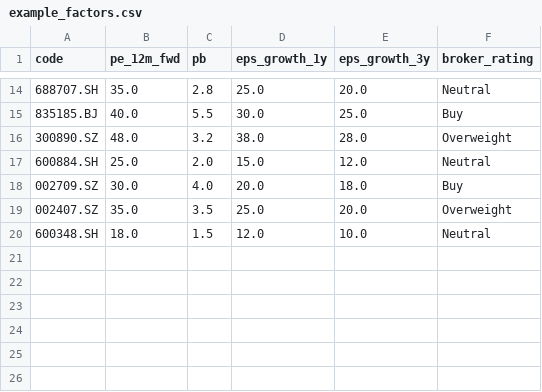
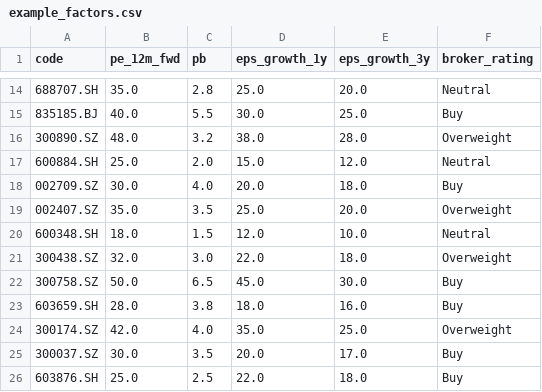
Before and after one commit to joansongjr/richman-skill, a CSV file: data/factors/example_factors.csv, drawn as a sheet; only a part is shown, gaps mark what is left out; the diff names each change by its address in the sheet, - before the commit and + after, or states it on an @@ line.

```diff
--- a/data/factors/example_factors.csv
+++ b/data/factors/example_factors.csv
+row 21: 300438.SZ | 32.0 | 3.0 | 22.0 | 18.0 | Overweight
+row 22: 300758.SZ | 50.0 | 6.5 | 45.0 | 30.0 | Buy
+row 23: 603659.SH | 28.0 | 3.8 | 18.0 | 16.0 | Buy
+row 24: 300174.SZ | 42.0 | 4.0 | 35.0 | 25.0 | Overweight
+row 25: 300037.SZ | 30.0 | 3.5 | 20.0 | 17.0 | Buy
+row 26: 603876.SH | 25.0 | 2.5 | 22.0 | 18.0 | Buy
```
Also changed, not shown: 2 other files.
